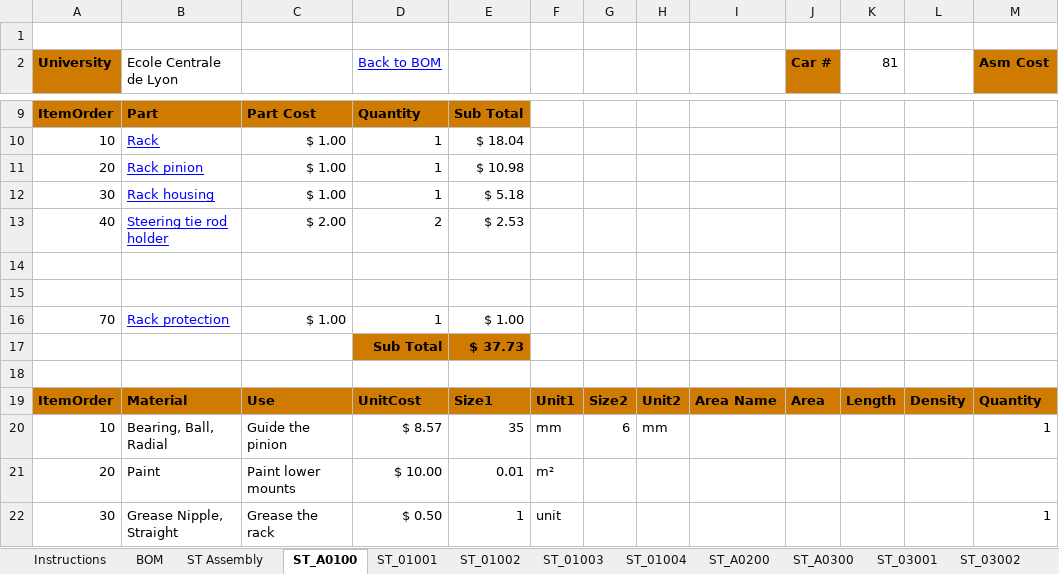
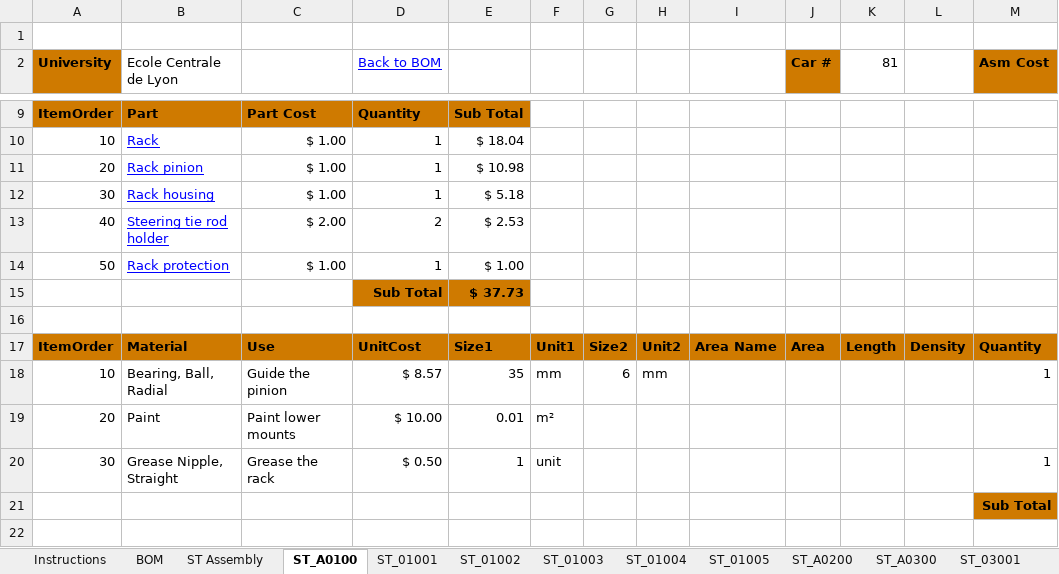
Before and after one commit to epsa-team/Vulcanix-v1.0, an Excel workbook: ST - Steering System/Cost/Cost_steering.xlsx, sheet ST_A0100, drawn as a sheet; only a part is shown, gaps mark what is left out; the shorter side is filled out with more unchanged rows; values as stored, in another font and other column widths than the file's, no borders; removed rows and columns are numbered as before the commit, all else as after; rows hold the shown columns only; the diff names each change by its address in the sheet, - before the commit and + after, or states it on an @@ line.

```diff
--- a/ST - Steering System/Cost/Cost_steering.xlsx (sheet ST_A0100)
+++ b/ST - Steering System/Cost/Cost_steering.xlsx (sheet ST_A0100)
+sheet tab: ST_01005
-row 14: (empty)
-row 15: (empty)
-A14 (University): 70
+A14 (University): 50
```
Also changed, not shown: sheet ST Assembly, sheet ST_03003, sheet ST_01004, sheet ST_03002, sheet ST_03001, other sheet tabs, formulas that keep their value.
